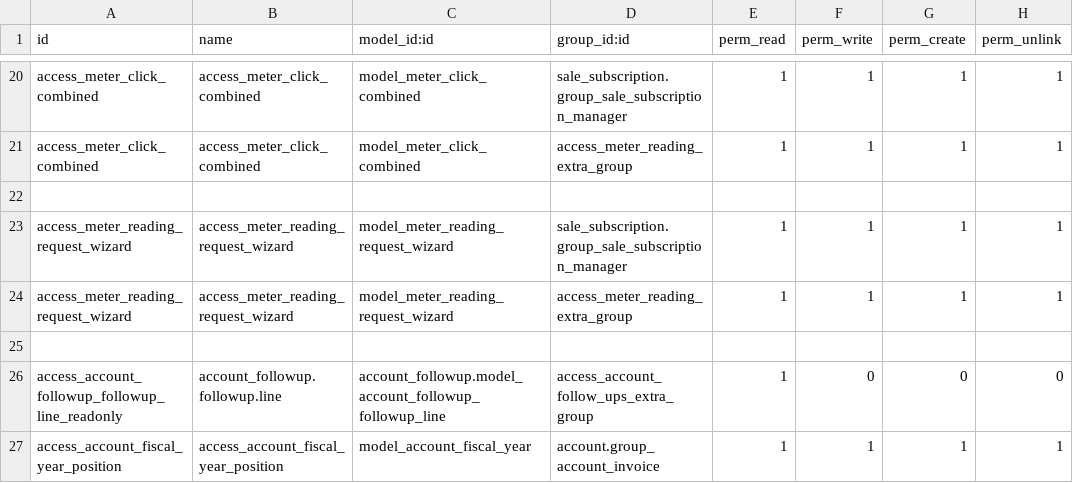
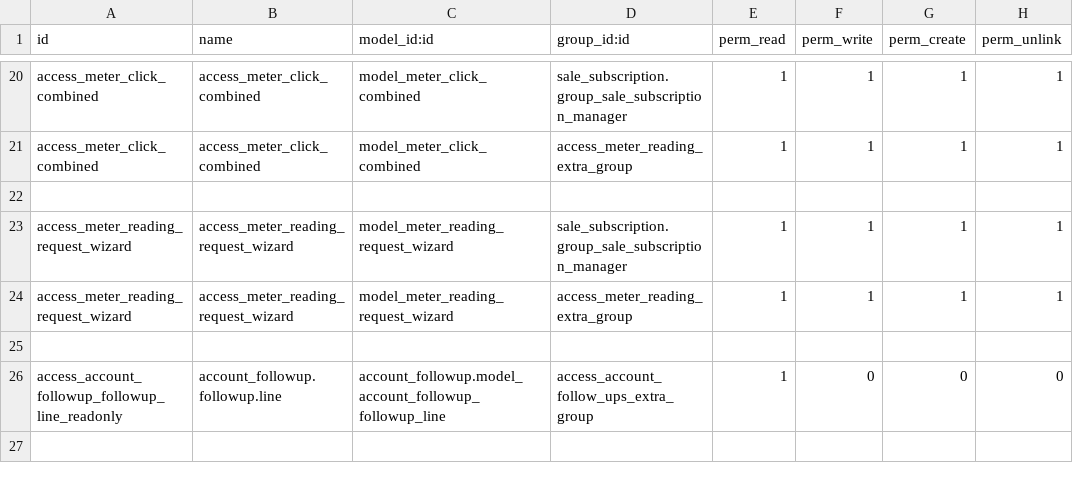
Before and after one commit to isofterp/odoov15, a CSV file: isofterp_subscription/security/ir.model.access.csv, drawn as a sheet; only a part is shown, gaps mark what is left out; the diff names each change by its address in the sheet, - before the commit and + after, or states it on an @@ line.

Commit message:
Copytype - Corrected permissions file

```diff
--- a/isofterp_subscription/security/ir.model.access.csv
+++ b/isofterp_subscription/security/ir.model.access.csv
-row 27: access_account_fiscal_year_position | access_account_fiscal_year_position | model_account_fiscal_year | account.group_account_invoice | 1 | 1 | 1 | 1
```
